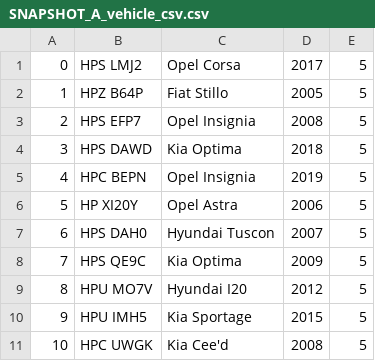
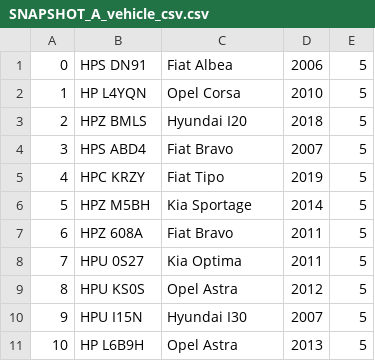
Before and after one commit to pikol93/PG_HD_Data_Generator, a CSV file: output/SNAPSHOT_A_vehicle_csv.csv, drawn as a sheet; only a part is shown; the diff covers the shown part only.

```diff
--- a/output/SNAPSHOT_A_vehicle_csv.csv
+++ b/output/SNAPSHOT_A_vehicle_csv.csv
@@ -1,11 +1,11 @@
-0,HPS LMJ2,Opel Corsa,2017,5
-1,HPZ B64P,Fiat Stillo,2005,5
-2,HPS EFP7,Opel Insignia,2008,5
-3,HPS DAWD,Kia Optima,2018,5
-4,HPC BEPN,Opel Insignia,2019,5
-5,HP XI20Y,Opel Astra,2006,5
-6,HPS DAH0,Hyundai Tuscon,2007,5
-7,HPS QE9C,Kia Optima,2009,5
-8,HPU MO7V,Hyundai I20,2012,5
-9,HPU IMH5,Kia Sportage,2015,5
-10,HPC UWGK,Kia Cee'd,2008,5
+0,HPS DN91,Fiat Albea,2006,5
+1,HP L4YQN,Opel Corsa,2010,5
+2,HPZ BMLS,Hyundai I20,2018,5
+3,HPS ABD4,Fiat Bravo,2007,5
+4,HPC KRZY,Fiat Tipo,2019,5
+5,HPZ M5BH,Kia Sportage,2014,5
+6,HPZ 608A,Fiat Bravo,2011,5
+7,HPU 0S27,Kia Optima,2011,5
+8,HPU KS0S,Opel Astra,2012,5
+9,HPU I15N,Hyundai I30,2007,5
+10,HP L6B9H,Opel Astra,2013,5
```
Also changed, not shown: 140 edited cells elsewhere in this file, output/SNAPSHOT_A_policemen_csv.csv, output/SNAPSHOT_A_policemen_db.csv, 12 other files.
